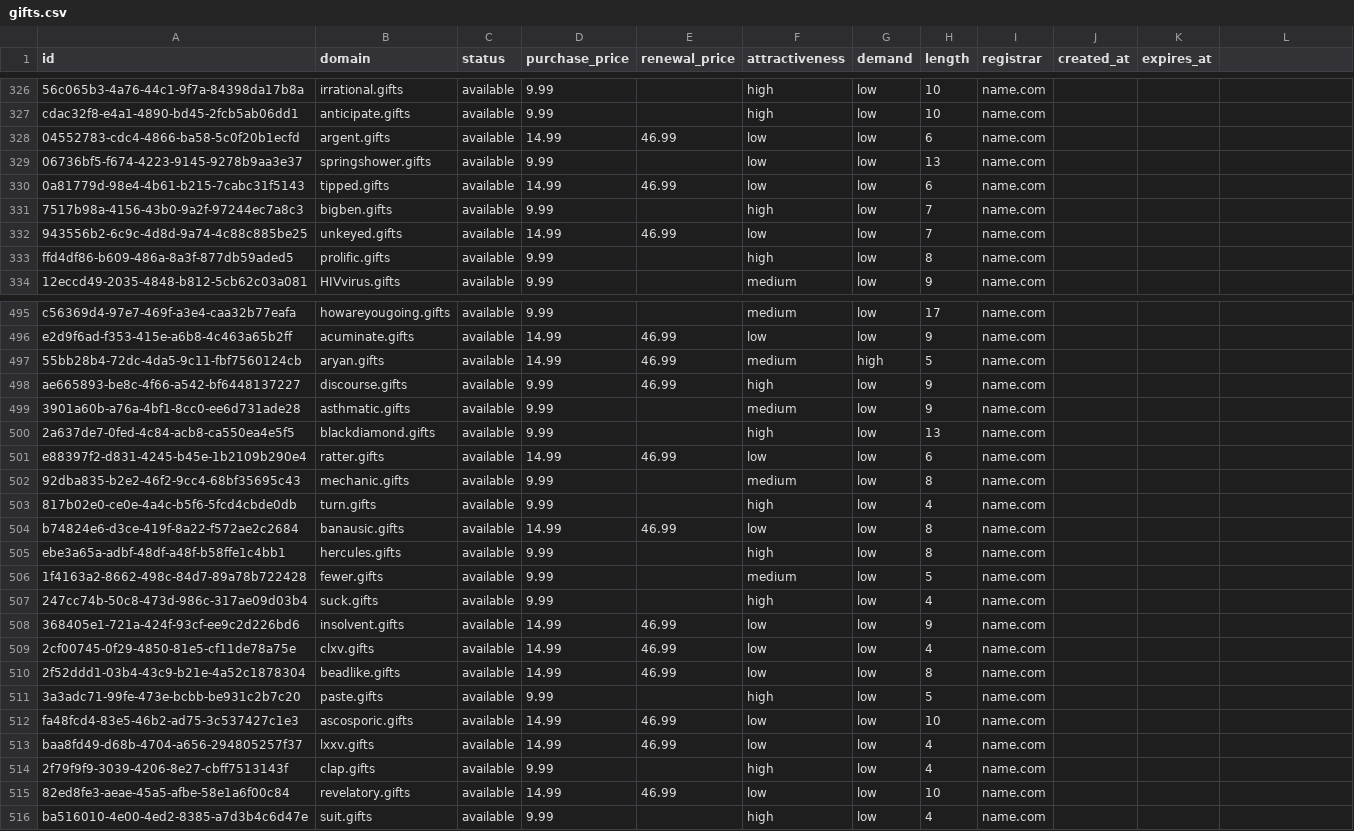
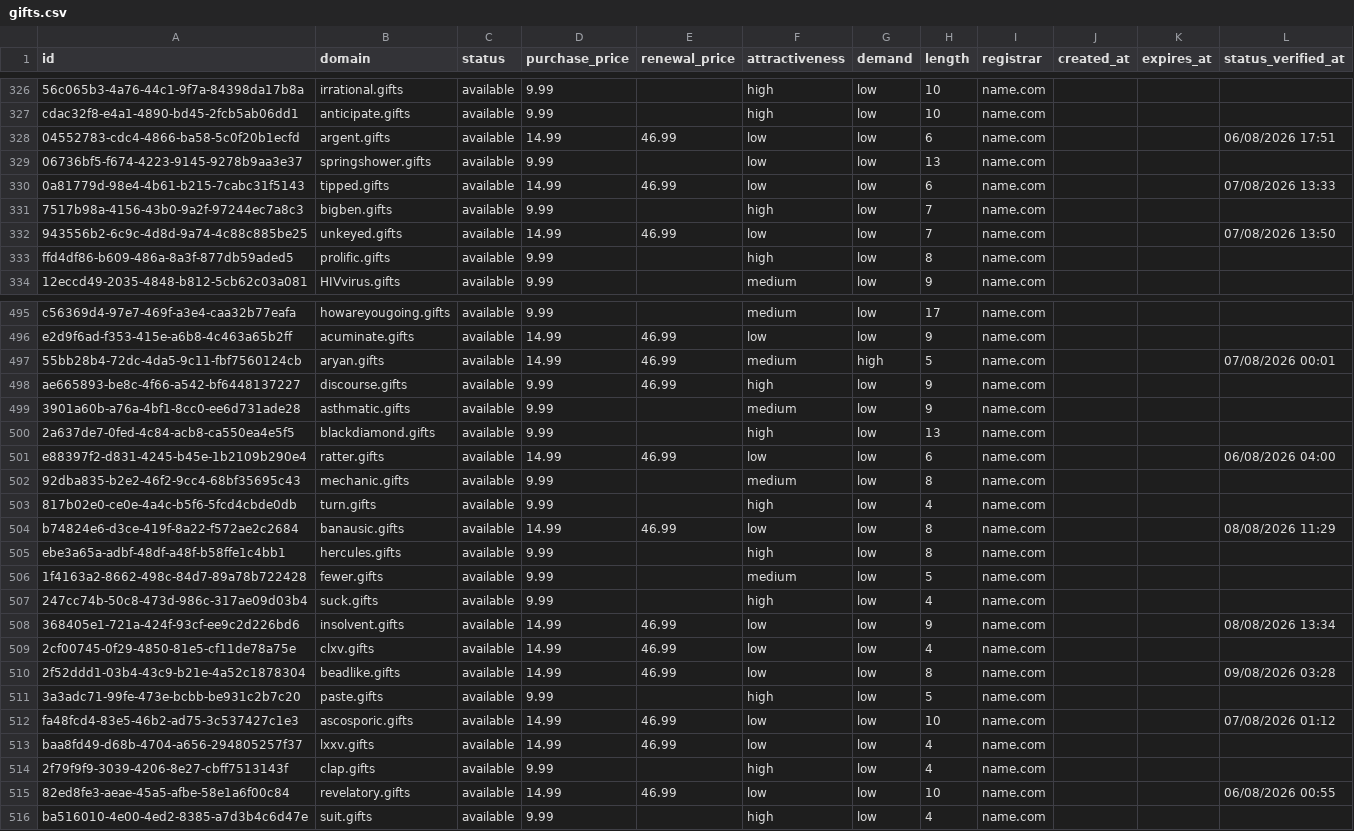
Before and after one commit to UniqueDomains/gifts-oneword-domains, a CSV file: gifts.csv, drawn as a sheet; only a part is shown, gaps mark what is left out; the diff covers the shown part only.

```diff
--- a/gifts.csv
+++ b/gifts.csv
@@ -1 +1 @@
-id,domain,status,purchase_price,renewal_price,attractiveness,demand,length,registrar,created_at,expires_at
+id,domain,status,purchase_price,renewal_price,attractiveness,demand,length,registrar,created_at,expires_at,status_verified_at
@@ -328 +328 @@ cdac32f8-e4a1-4890-bd45-2fcb5ab06dd1,anticipate.gifts,available,9.99,,high,low,1
-04552783-cdc4-4866-ba58-5c0f20b1ecfd,argent.gifts,available,14.99,46.99,low,low,6,name.com,,
+04552783-cdc4-4866-ba58-5c0f20b1ecfd,argent.gifts,available,14.99,46.99,low,low,6,name.com,,,06/08/2026 17:51
@@ -330 +330 @@ cdac32f8-e4a1-4890-bd45-2fcb5ab06dd1,anticipate.gifts,available,9.99,,high,low,1
-0a81779d-98e4-4b61-b215-7cabc31f5143,tipped.gifts,available,14.99,46.99,low,low,6,name.com,,
+0a81779d-98e4-4b61-b215-7cabc31f5143,tipped.gifts,available,14.99,46.99,low,low,6,name.com,,,07/08/2026 13:33
@@ -332 +332 @@ cdac32f8-e4a1-4890-bd45-2fcb5ab06dd1,anticipate.gifts,available,9.99,,high,low,1
-943556b2-6c9c-4d8d-9a74-4c88c885be25,unkeyed.gifts,available,14.99,46.99,low,low,7,name.com,,
+943556b2-6c9c-4d8d-9a74-4c88c885be25,unkeyed.gifts,available,14.99,46.99,low,low,7,name.com,,,07/08/2026 13:50
@@ -497 +497 @@ e2d9f6ad-f353-415e-a6b8-4c463a65b2ff,acuminate.gifts,available,14.99,46.99,low,l
-55bb28b4-72dc-4da5-9c11-fbf7560124cb,aryan.gifts,available,14.99,46.99,medium,high,5,name.com,,
+55bb28b4-72dc-4da5-9c11-fbf7560124cb,aryan.gifts,available,14.99,46.99,medium,high,5,name.com,,,07/08/2026 00:01
@@ -501 +501 @@ ae665893-be8c-4f66-a542-bf6448137227,discourse.gifts,available,9.99,46.99,high,l
-e88397f2-d831-4245-b45e-1b2109b290e4,ratter.gifts,available,14.99,46.99,low,low,6,name.com,,
+e88397f2-d831-4245-b45e-1b2109b290e4,ratter.gifts,available,14.99,46.99,low,low,6,name.com,,,06/08/2026 04:00
@@ -504 +504 @@ e88397f2-d831-4245-b45e-1b2109b290e4,ratter.gifts,available,14.99,46.99,low,low,
-b74824e6-d3ce-419f-8a22-f572ae2c2684,banausic.gifts,available,14.99,46.99,low,low,8,name.com,,
+b74824e6-d3ce-419f-8a22-f572ae2c2684,banausic.gifts,available,14.99,46.99,low,low,8,name.com,,,08/08/2026 11:29
@@ -508 +508 @@ ebe3a65a-adbf-48df-a48f-b58ffe1c4bb1,hercules.gifts,available,9.99,,high,low,8,n
-368405e1-721a-424f-93cf-ee9c2d226bd6,insolvent.gifts,available,14.99,46.99,low,low,9,name.com,,
+368405e1-721a-424f-93cf-ee9c2d226bd6,insolvent.gifts,available,14.99,46.99,low,low,9,name.com,,,08/08/2026 13:34
@@ -510 +510 @@ ebe3a65a-adbf-48df-a48f-b58ffe1c4bb1,hercules.gifts,available,9.99,,high,low,8,n
-2f52ddd1-03b4-43c9-b21e-4a52c1878304,beadlike.gifts,available,14.99,46.99,low,low,8,name.com,,
+2f52ddd1-03b4-43c9-b21e-4a52c1878304,beadlike.gifts,available,14.99,46.99,low,low,8,name.com,,,09/08/2026 03:28
@@ -512 +512 @@ ebe3a65a-adbf-48df-a48f-b58ffe1c4bb1,hercules.gifts,available,9.99,,high,low,8,n
-fa48fcd4-83e5-46b2-ad75-3c537427c1e3,ascosporic.gifts,available,14.99,46.99,low,low,10,name.com,,
+fa48fcd4-83e5-46b2-ad75-3c537427c1e3,ascosporic.gifts,available,14.99,46.99,low,low,10,name.com,,,07/08/2026 01:12
@@ -515 +515 @@ baa8fd49-d68b-4704-a656-294805257f37,lxxv.gifts,available,14.99,46.99,low,low,4,
-82ed8fe3-aeae-45a5-afbe-58e1a6f00c84,revelatory.gifts,available,14.99,46.99,low,low,10,name.com,,
+82ed8fe3-aeae-45a5-afbe-58e1a6f00c84,revelatory.gifts,available,14.99,46.99,low,low,10,name.com,,,06/08/2026 00:55
```
Also changed, not shown: 131 edited cells elsewhere in this file, 6 other files.
